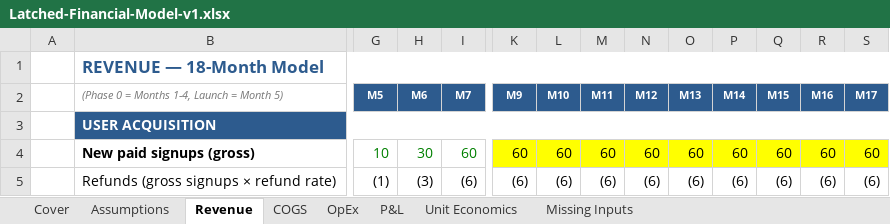
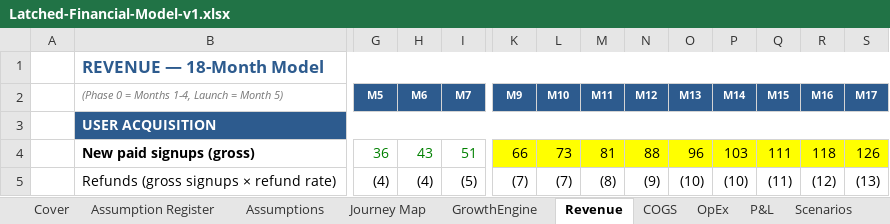
Before and after one commit to ashleyhartwell-collab/Lactation-App, an Excel workbook: business/Latched-Financial-Model-v1.xlsx, sheet Revenue, drawn as a sheet; only a part is shown, gaps mark what is left out; values as stored, in another font and other column widths than the file's, no borders; the diff covers the shown part only; the diff names each change by its address in the sheet, - before the commit and + after, or states it on an @@ line.

```diff
--- a/business/Latched-Financial-Model-v1.xlsx (sheet Revenue)
+++ b/business/Latched-Financial-Model-v1.xlsx (sheet Revenue)
+sheet tab: Assumption Register
+sheet tab: Journey Map
+sheet tab: GrowthEngine
+sheet tab: Scenarios
-G4 (M5): 10
+G4 (M5): 36
-H4 (M6): 30
+H4 (M6): 43
-I4 (M7): 60
+I4 (M7): 51
-K4 (M9): 60
+K4 (M9): 66
-L4 (M10): 60
+L4 (M10): 73
-M4 (M11): 60
+M4 (M11): 81
-N4 (M12): 60
+N4 (M12): 88
-O4 (M13): 60
+O4 (M13): 96
-P4 (M14): 60
+P4 (M14): 103
-Q4 (M15): 60
+Q4 (M15): 111
-R4 (M16): 60
+R4 (M16): 118
-S4 (M17): 60
+S4 (M17): 126
-G5 (M5): (1)
+G5 (M5): (4)
-H5 (M6): (3)
+H5 (M6): (4)
-I5 (M7): (6)
+I5 (M7): (5)
-K5 (M9): (6)
+K5 (M9): (7)
-L5 (M10): (6)
+L5 (M10): (7)
-M5 (M11): (6)
+M5 (M11): (8)
-N5 (M12): (6)
+N5 (M12): (9)
-O5 (M13): (6)
+O5 (M13): (10)
-P5 (M14): (6)
+P5 (M14): (10)
-Q5 (M15): (6)
+Q5 (M15): (11)
-R5 (M16): (6)
+R5 (M16): (12)
-S5 (M17): (6)
+S5 (M17): (13)
```
Also changed, not shown: 101 edited cells elsewhere in this sheet, sheet P&L, sheet OpEx, sheet Assumptions, sheet COGS, sheet Unit Economics, sheet Cover, other sheet tabs, formulas that keep their value, 1 other file.
